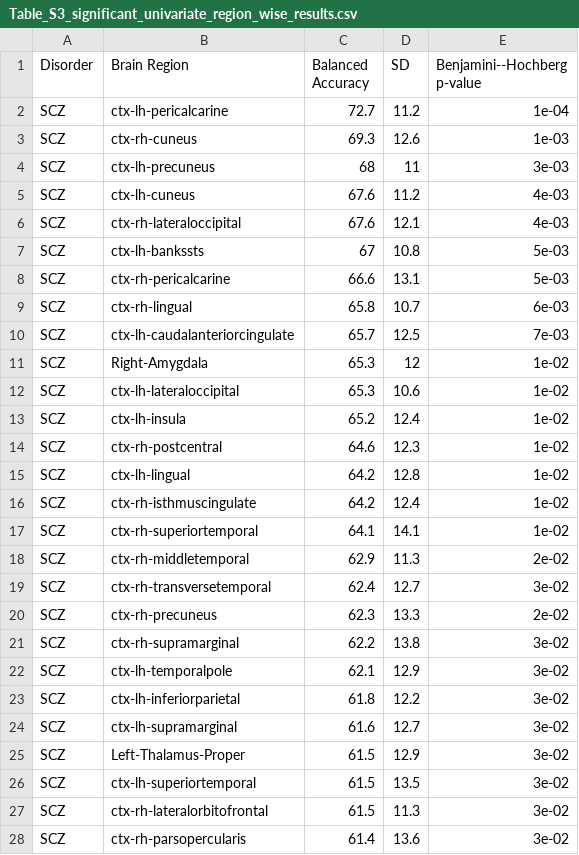
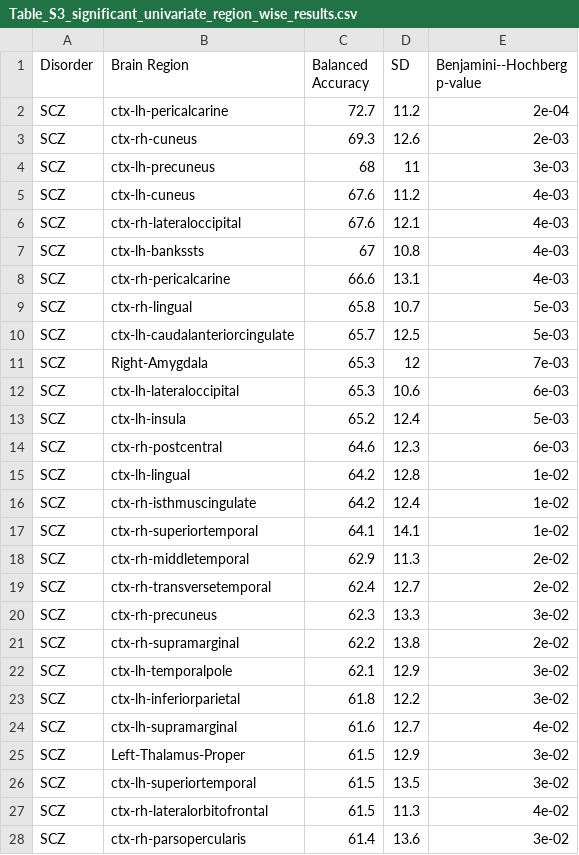
Before and after one commit to DynamicsAndNeuralSystems/fMRI_FeaturesDisorders, a CSV file: plots/tables/Table_S3_significant_univariate_region_wise_results.csv, drawn as a sheet; only a part is shown; the diff covers the shown part only.

Commit message:
Consolidating univariate results into one figure

```diff
--- a/plots/tables/Table_S3_significant_univariate_region_wise_results.csv
+++ b/plots/tables/Table_S3_significant_univariate_region_wise_results.csv
@@ -1,4 +1,4 @@
 "Disorder","Brain Region","Balanced Accuracy","SD","Benjamini--Hochberg p-value"
-"SCZ","ctx-lh-pericalcarine",72.7,11.2,"1e-04"
-"SCZ","ctx-rh-cuneus",69.3,12.6,"1e-03"
+"SCZ","ctx-lh-pericalcarine",72.7,11.2,"2e-04"
+"SCZ","ctx-rh-cuneus",69.3,12.6,"2e-03"
 "SCZ","ctx-lh-precuneus",68,11,"3e-03"
@@ -6,10 +6,10 @@
 "SCZ","ctx-rh-lateraloccipital",67.6,12.1,"4e-03"
-"SCZ","ctx-lh-bankssts",67,10.8,"5e-03"
-"SCZ","ctx-rh-pericalcarine",66.6,13.1,"5e-03"
-"SCZ","ctx-rh-lingual",65.8,10.7,"6e-03"
-"SCZ","ctx-lh-caudalanteriorcingulate",65.7,12.5,"7e-03"
-"SCZ","Right-Amygdala",65.3,12,"1e-02"
-"SCZ","ctx-lh-lateraloccipital",65.3,10.6,"1e-02"
-"SCZ","ctx-lh-insula",65.2,12.4,"1e-02"
-"SCZ","ctx-rh-postcentral",64.6,12.3,"1e-02"
+"SCZ","ctx-lh-bankssts",67,10.8,"4e-03"
+"SCZ","ctx-rh-pericalcarine",66.6,13.1,"4e-03"
+"SCZ","ctx-rh-lingual",65.8,10.7,"5e-03"
+"SCZ","ctx-lh-caudalanteriorcingulate",65.7,12.5,"5e-03"
+"SCZ","Right-Amygdala",65.3,12,"7e-03"
+"SCZ","ctx-lh-lateraloccipital",65.3,10.6,"6e-03"
+"SCZ","ctx-lh-insula",65.2,12.4,"5e-03"
+"SCZ","ctx-rh-postcentral",64.6,12.3,"6e-03"
 "SCZ","ctx-lh-lingual",64.2,12.8,"1e-02"
@@ -18,11 +18,11 @@
 "SCZ","ctx-rh-middletemporal",62.9,11.3,"2e-02"
-"SCZ","ctx-rh-transversetemporal",62.4,12.7,"3e-02"
-"SCZ","ctx-rh-precuneus",62.3,13.3,"2e-02"
-"SCZ","ctx-rh-supramarginal",62.2,13.8,"3e-02"
+"SCZ","ctx-rh-transversetemporal",62.4,12.7,"2e-02"
+"SCZ","ctx-rh-precuneus",62.3,13.3,"3e-02"
+"SCZ","ctx-rh-supramarginal",62.2,13.8,"2e-02"
 "SCZ","ctx-lh-temporalpole",62.1,12.9,"3e-02"
 "SCZ","ctx-lh-inferiorparietal",61.8,12.2,"3e-02"
-"SCZ","ctx-lh-supramarginal",61.6,12.7,"3e-02"
+"SCZ","ctx-lh-supramarginal",61.6,12.7,"4e-02"
 "SCZ","Left-Thalamus-Proper",61.5,12.9,"3e-02"
 "SCZ","ctx-lh-superiortemporal",61.5,13.5,"3e-02"
-"SCZ","ctx-rh-lateralorbitofrontal",61.5,11.3,"3e-02"
+"SCZ","ctx-rh-lateralorbitofrontal",61.5,11.3,"4e-02"
 "SCZ","ctx-rh-parsopercularis",61.4,13.6,"3e-02"
```
Also changed, not shown: 7 added rows and 2 edited cells elsewhere in this file, 36 other files.
